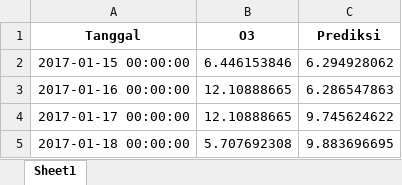
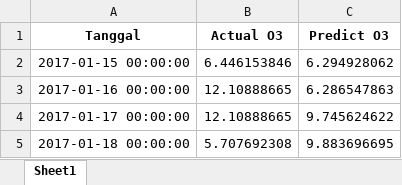
Before and after one commit to whyumubarak/CapstoneDesign-AirQuality, an Excel workbook: Web/files/ELM prediction/DKI 2/DKI1_O3_pred.xlsx, sheet Sheet1, drawn as a sheet; only a part is shown; values as stored, in another font and other column widths than the file's, no borders; the diff names each change by its address in the sheet, - before the commit and + after, or states it on an @@ line.

```diff
--- a/Web/files/ELM prediction/DKI 2/DKI1_O3_pred.xlsx (sheet Sheet1)
+++ b/Web/files/ELM prediction/DKI 2/DKI1_O3_pred.xlsx (sheet Sheet1)
-B1: O3
+B1: Actual O3
-C1: Prediksi
+C1: Predict O3
```
Also changed, not shown: Web/files/ELM prediction/DKI 2/DKI1_CO_pred.xlsx, Web/files/ELM prediction/DKI 2/DKI1_NO2_pred.xlsx.
